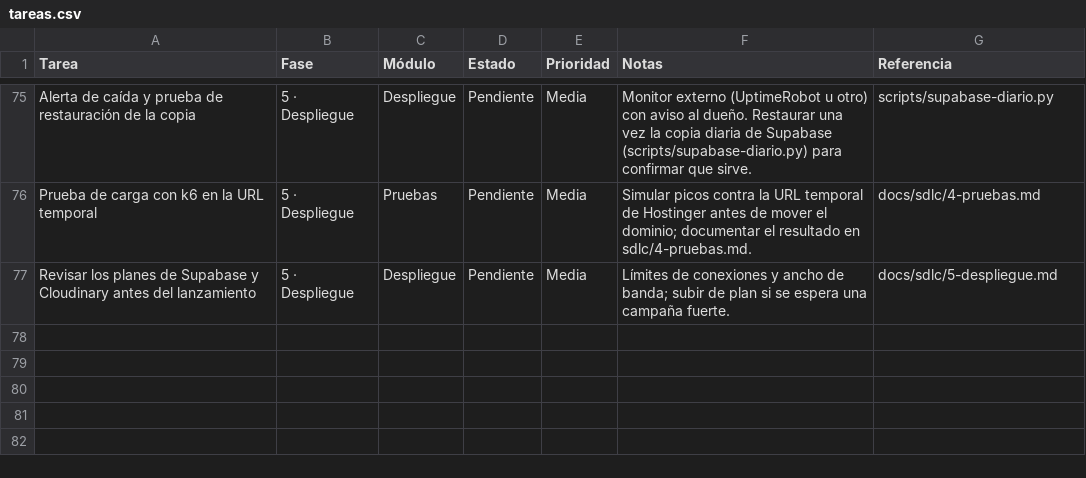
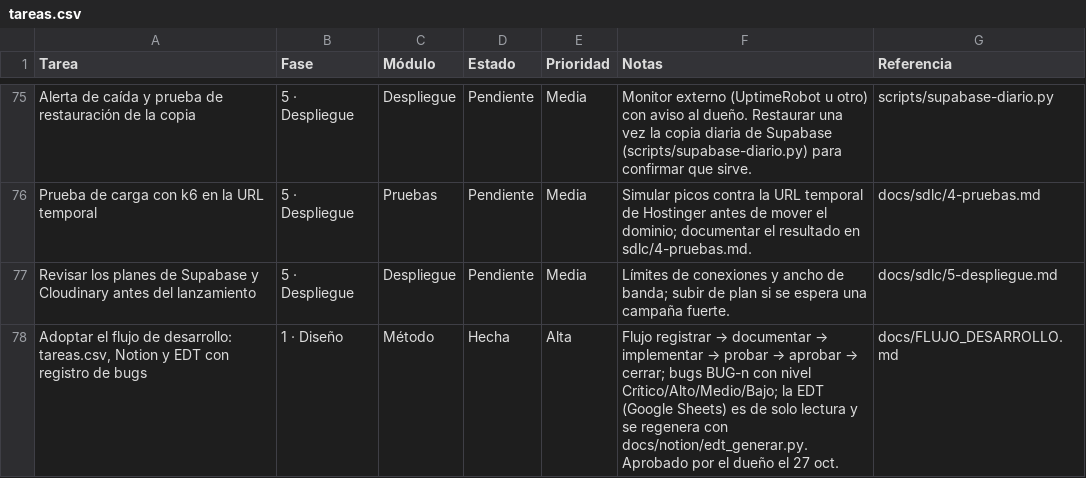
Before and after one commit to Appsheet-jm456/ventas-virtuales-web, a CSV file: docs/notion/tareas.csv, drawn as a sheet; only a part is shown, gaps mark what is left out; the diff names each change by its address in the sheet, - before the commit and + after, or states it on an @@ line.

```diff
--- a/docs/notion/tareas.csv
+++ b/docs/notion/tareas.csv
+row 78: Adoptar el flujo de desarrollo: tareas.csv, Notion y EDT con registro de bugs | 1 · Diseño | Método | Hecha | Alta | Flujo registrar → documentar → implementar → probar → aprobar → cerrar; bugs BUG-n con nivel Crítico/Alto/Medio/Bajo; la EDT (Google Sheets) es de solo lectura y se regenera con docs/notion/edt_generar.py. Aprobado por el dueño el 27 oct. | docs/FLUJO_DESARROLLO.md
```
Also changed, not shown: 4 other files.
